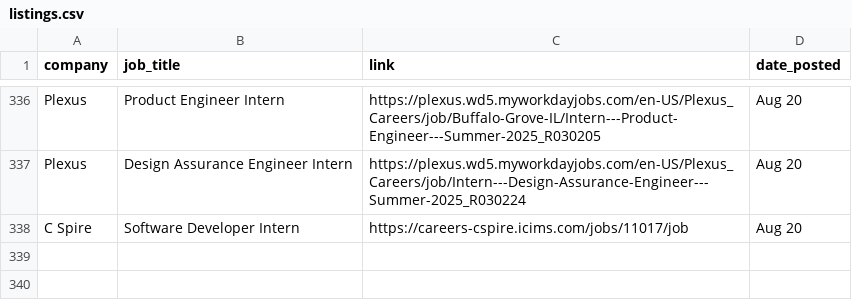
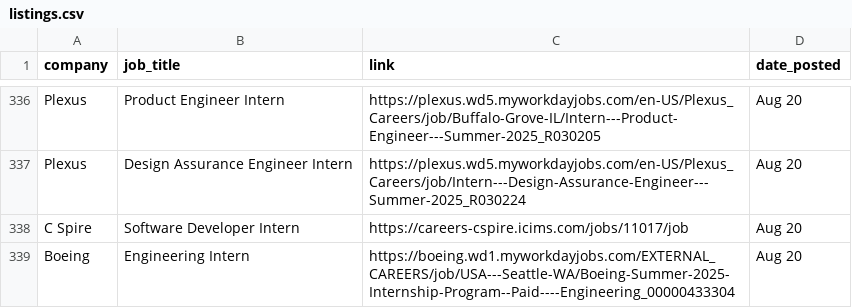
Before and after one commit to dannydxu1/job-monitor, a CSV file: listings.csv, drawn as a sheet; only a part is shown, gaps mark what is left out.

Commit message:
Append new job listings

```diff
--- a/listings.csv
+++ b/listings.csv
@@ -338 +338,2 @@ Plexus,Design Assurance Engineer Intern,https://plexus.wd5.myworkdayjobs.com/en-
 C Spire,Software Developer Intern,https://careers-cspire.icims.com/jobs/11017/job,Aug 20
+Boeing,Engineering Intern ,https://boeing.wd1.myworkdayjobs.com/EXTERNAL_CAREERS/job/USA---Seattle-WA/Boeing-Summer-2025-Internship-Program--Paid----Engineering_00000433304,Aug 20
```
